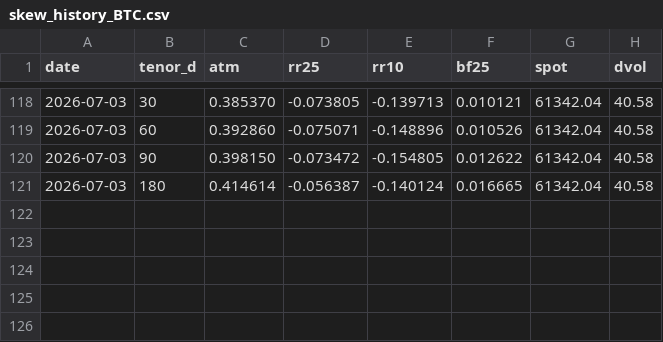
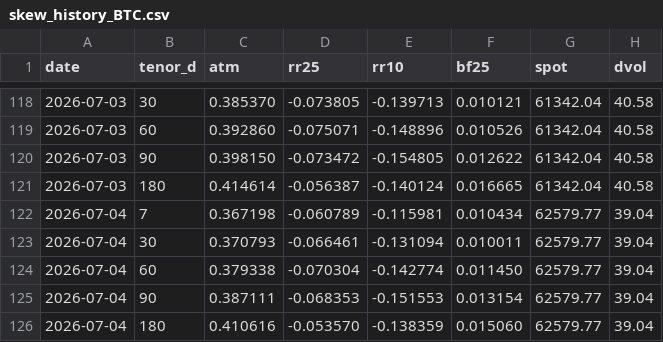
Before and after one commit to JohannFX/strattrecs-tools, a CSV file: data/skew_history_BTC.csv, drawn as a sheet; only a part is shown, gaps mark what is left out.

Commit message:
skew snapshot 2026-07-04

```diff
--- a/data/skew_history_BTC.csv
+++ b/data/skew_history_BTC.csv
@@ -121 +121,6 @@ date,tenor_d,atm,rr25,rr10,bf25,spot,dvol
 2026-07-03,180,0.414614,-0.056387,-0.140124,0.016665,61342.04,40.58
+2026-07-04,7,0.367198,-0.060789,-0.115981,0.010434,62579.77,39.04
+2026-07-04,30,0.370793,-0.066461,-0.131094,0.010011,62579.77,39.04
+2026-07-04,60,0.379338,-0.070304,-0.142774,0.011450,62579.77,39.04
+2026-07-04,90,0.387111,-0.068353,-0.151553,0.013154,62579.77,39.04
+2026-07-04,180,0.410616,-0.053570,-0.138359,0.015060,62579.77,39.04
```
Also changed, not shown: data/skew_history_ETH.csv, 2 other files.
